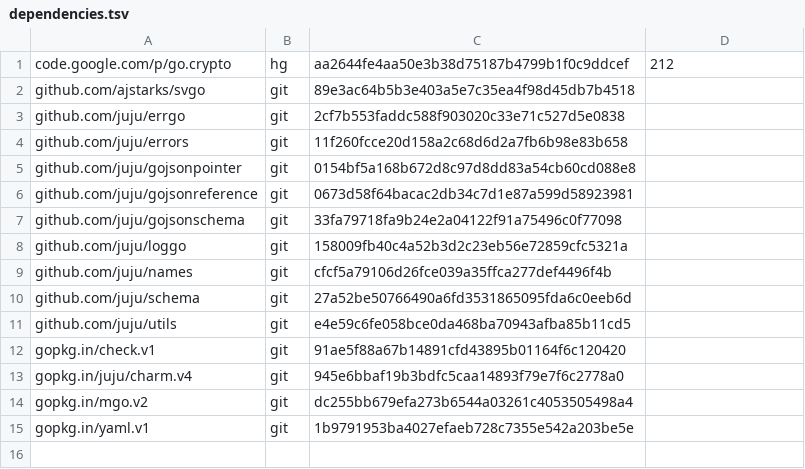
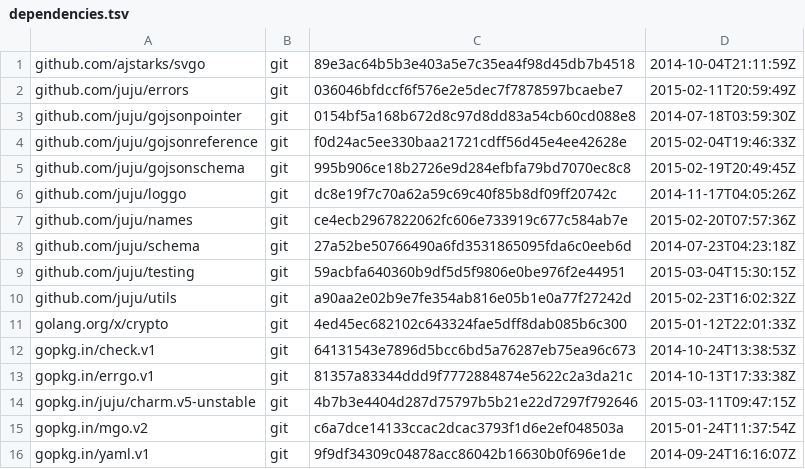
Before and after one commit to juju/jujusvg, a TSV file: dependencies.tsv, drawn as a sheet.

Commit message:
update deps

```diff
--- a/dependencies.tsv
+++ b/dependencies.tsv
@@ -1,15 +1,16 @@
-code.google.com/p/go.crypto	hg	aa2644fe4aa50e3b38d75187b4799b1f0c9ddcef	212
-github.com/ajstarks/svgo	git	89e3ac64b5b3e403a5e7c35ea4f98d45db7b4518	
-github.com/juju/errgo	git	2cf7b553faddc588f903020c33e71c527d5e0838	
-github.com/juju/errors	git	11f260fcce20d158a2c68d6d2a7fb6b98e83b658	
-github.com/juju/gojsonpointer	git	0154bf5a168b672d8c97d8dd83a54cb60cd088e8	
-github.com/juju/gojsonreference	git	0673d58f64bacac2db34c7d1e87a599d58923981	
-github.com/juju/gojsonschema	git	33fa79718fa9b24e2a04122f91a75496c0f77098	
-github.com/juju/loggo	git	158009fb40c4a52b3d2c23eb56e72859cfc5321a	
-github.com/juju/names	git	cfcf5a79106d26fce039a35ffca277def4496f4b	
-github.com/juju/schema	git	27a52be50766490a6fd3531865095fda6c0eeb6d	
-github.com/juju/utils	git	e4e59c6fe058bce0da468ba70943afba85b11cd5	
-gopkg.in/check.v1	git	91ae5f88a67b14891cfd43895b01164f6c120420	
-gopkg.in/juju/charm.v4	git	945e6bbaf19b3bdfc5caa14893f79e7f6c2778a0	
-gopkg.in/mgo.v2	git	dc255bb679efa273b6544a03261c4053505498a4	
-gopkg.in/yaml.v1	git	1b9791953ba4027efaeb728c7355e542a203be5e	
+github.com/ajstarks/svgo	git	89e3ac64b5b3e403a5e7c35ea4f98d45db7b4518	2014-10-04T21:11:59Z
+github.com/juju/errors	git	036046bfdccf6f576e2e5dec7f7878597bcaebe7	2015-02-11T20:59:49Z
+github.com/juju/gojsonpointer	git	0154bf5a168b672d8c97d8dd83a54cb60cd088e8	2014-07-18T03:59:30Z
+github.com/juju/gojsonreference	git	f0d24ac5ee330baa21721cdff56d45e4ee42628e	2015-02-04T19:46:33Z
+github.com/juju/gojsonschema	git	995b906ce18b2726e9d284efbfa79bd7070ec8c8	2015-02-19T20:49:45Z
+github.com/juju/loggo	git	dc8e19f7c70a62a59c69c40f85b8df09ff20742c	2014-11-17T04:05:26Z
+github.com/juju/names	git	ce4ecb2967822062fc606e733919c677c584ab7e	2015-02-20T07:57:36Z
+github.com/juju/schema	git	27a52be50766490a6fd3531865095fda6c0eeb6d	2014-07-23T04:23:18Z
+github.com/juju/testing	git	59acbfa640360b9df5d5f9806e0be976f2e44951	2015-03-04T15:30:15Z
+github.com/juju/utils	git	a90aa2e02b9e7fe354ab816e05b1e0a77f27242d	2015-02-23T16:02:32Z
+golang.org/x/crypto	git	4ed45ec682102c643324fae5dff8dab085b6c300	2015-01-12T22:01:33Z
+gopkg.in/check.v1	git	64131543e7896d5bcc6bd5a76287eb75ea96c673	2014-10-24T13:38:53Z
+gopkg.in/errgo.v1	git	81357a83344ddd9f7772884874e5622c2a3da21c	2014-10-13T17:33:38Z
+gopkg.in/juju/charm.v5-unstable	git	4b7b3e4404d287d75797b5b21e22d7297f792646	2015-03-11T09:47:15Z
+gopkg.in/mgo.v2	git	c6a7dce14133ccac2dcac3793f1d6e2ef048503a	2015-01-24T11:37:54Z
+gopkg.in/yaml.v1	git	9f9df34309c04878acc86042b16630b0f696e1de	2014-09-24T16:16:07Z
```
